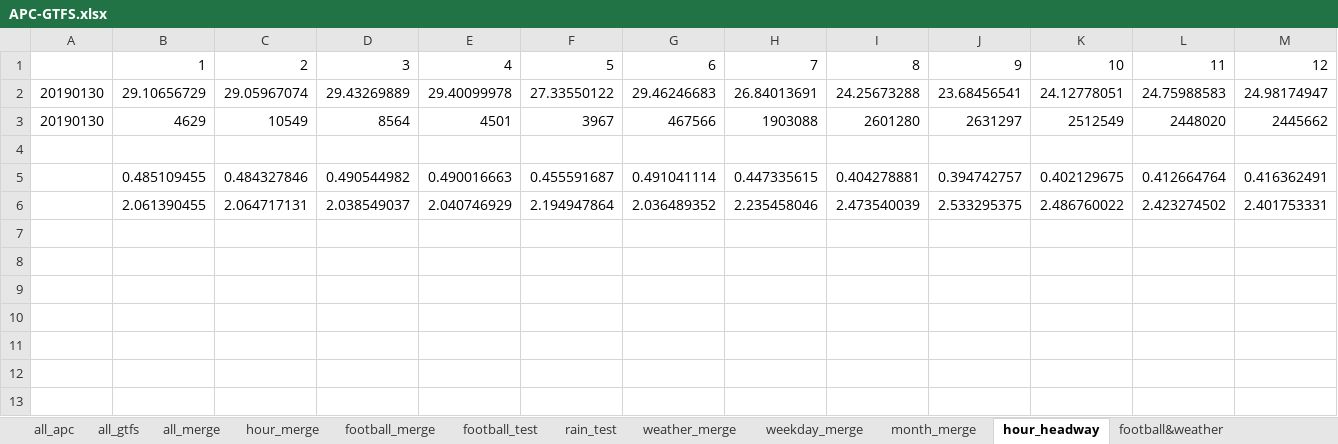
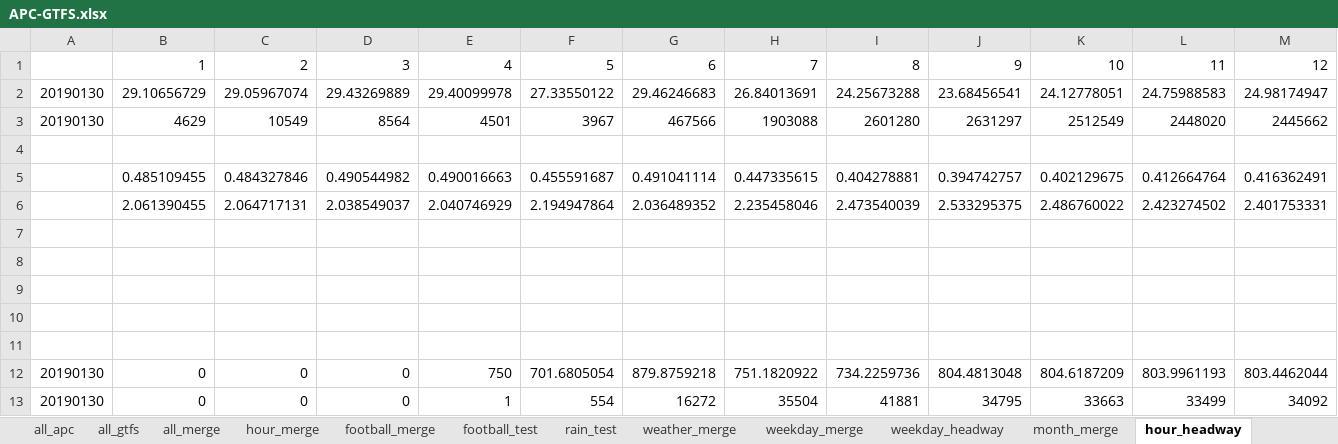
Before and after one commit to luyuliu/transfer, an Excel workbook: doc/APC-GTFS.xlsx, sheet hour_headway, drawn as a sheet; only a part is shown; values as stored, in another font and other column widths than the file's, no borders; charts and pictures not drawn; rows hold the shown columns only; the diff names each change by its address in the sheet, - before the commit and + after, or states it on an @@ line.

```diff
--- a/doc/APC-GTFS.xlsx (sheet hour_headway)
+++ b/doc/APC-GTFS.xlsx (sheet hour_headway)
+sheet tab: weekday_headway
+row 7: (empty)
+row 8: (empty)
+row 9: (empty)
+row 10: (empty)
+row 11: (empty)
+row 12: 20190130 | 0 | 0 | 0 | 750 | 701.6805054 | 879.8759218 | 751.1820922 | 734.2259736 | 804.4813048 | 804.6187209 | 803.9961193 | 803.4462044
+row 13: 20190130 | 0 | 0 | 0 | 1 | 554 | 16272 | 35504 | 41881 | 34795 | 33663 | 33499 | 34092
```
Also changed, not shown: sheet hour_merge, sheet weekday_merge, other sheet tabs, charts or pictures, Revision_Progress.xlsx, 13 other files.
